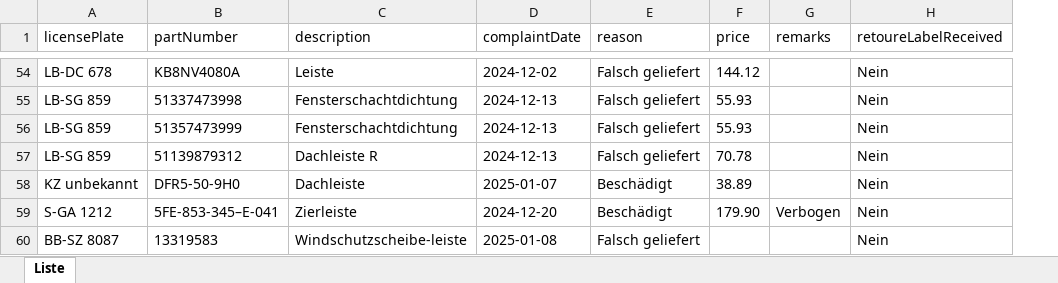
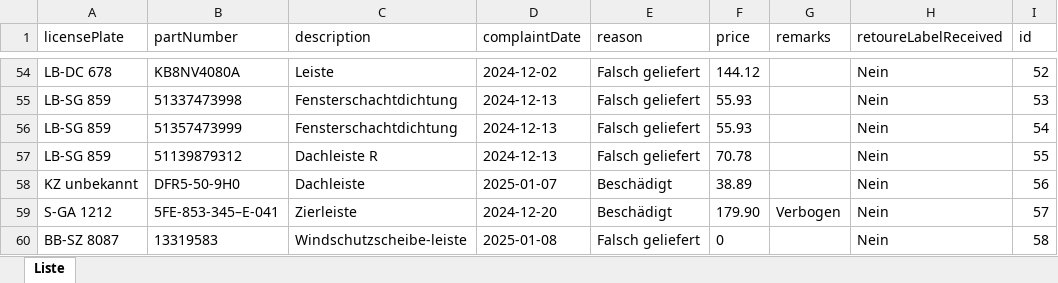
Before and after one commit to iosif-gogolos/sparePartTracker, an Excel workbook: Liste.xlsx, sheet Liste, drawn as a sheet; only a part is shown, gaps mark what is left out; values as stored, in another font and other column widths than the file's, no borders; the diff covers the shown part only; the diff names each change by its address in the sheet, - before the commit and + after, or states it on an @@ line.

Commit message:
Hinzufügen der aktualisierten Liste

```diff
--- a/Liste.xlsx (sheet Liste)
+++ b/Liste.xlsx (sheet Liste)
+column I (id), rows 54-60: 52 | 53 | 54 | 55 | 56 | 57 | 58
-F60 (price): (empty)
+F60 (price): 0
```
Also changed, not shown: 8 edited cells elsewhere in this sheet.
